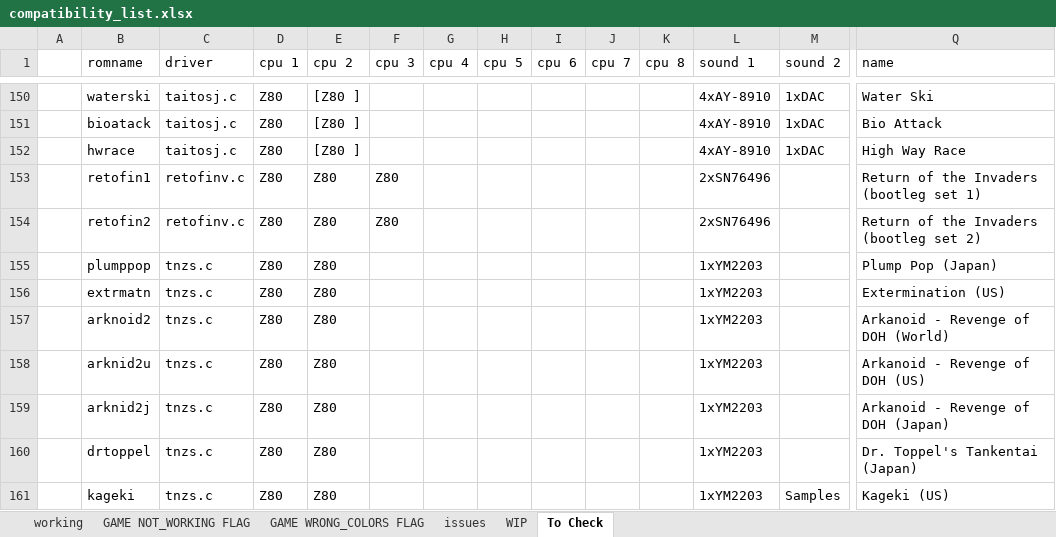
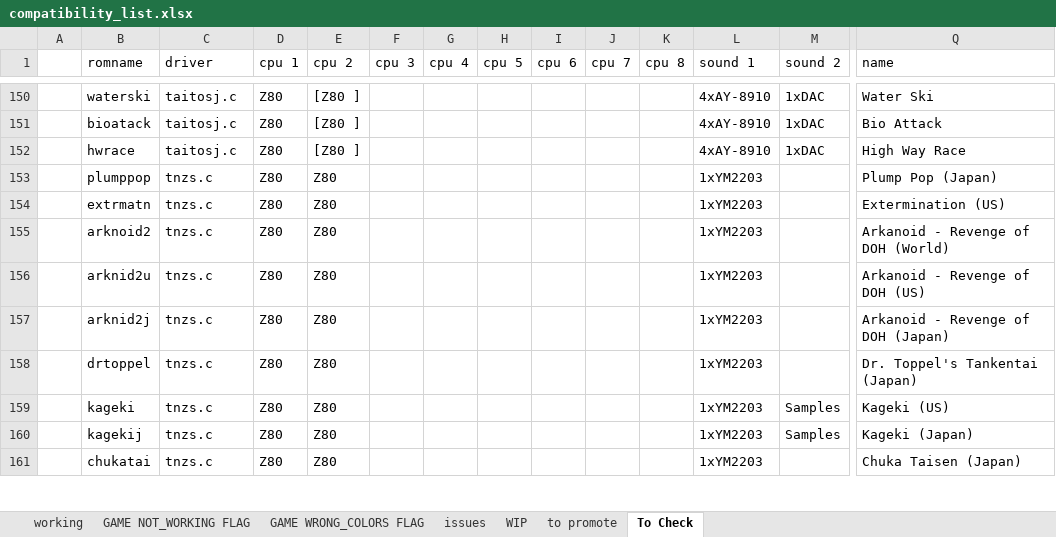
Before and after one commit to javaemus/arcadeflex056, an Excel workbook: compatibility_list.xlsx, sheet To Check, drawn as a sheet; only a part is shown, gaps mark what is left out; the shorter side is filled out with more unchanged rows; values as stored, in another font and other column widths than the file's, no borders; rows hold the shown columns only; the diff names each change by its address in the sheet, - before the commit and + after, or states it on an @@ line.

Commit message:
added "to promote" sheet

```diff
--- a/compatibility_list.xlsx (sheet To Check)
+++ b/compatibility_list.xlsx (sheet To Check)
+sheet tab: to promote
-row 153:  | retofin1 | retofinv.c | Z80 | Z80 | Z80 |  |  |  |  |  | 2xSN76496 |  | Return of the Invaders (bootleg set 1)
-row 154:  | retofin2 | retofinv.c | Z80 | Z80 | Z80 |  |  |  |  |  | 2xSN76496 |  | Return of the Invaders (bootleg set 2)
```
Also changed, not shown: sheet WIP.
